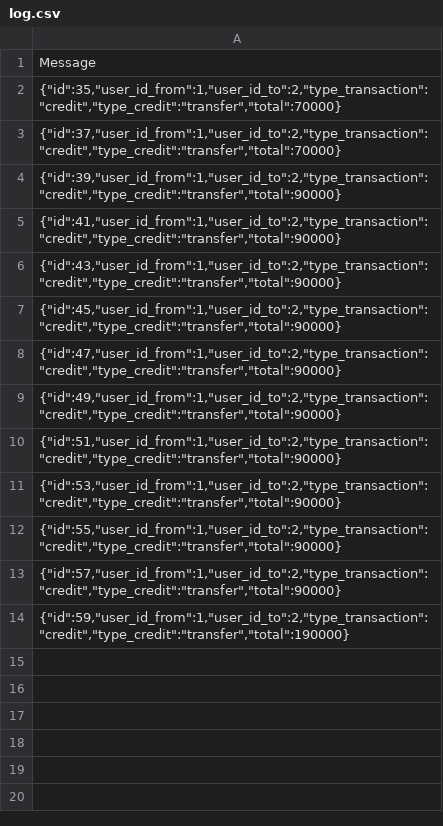
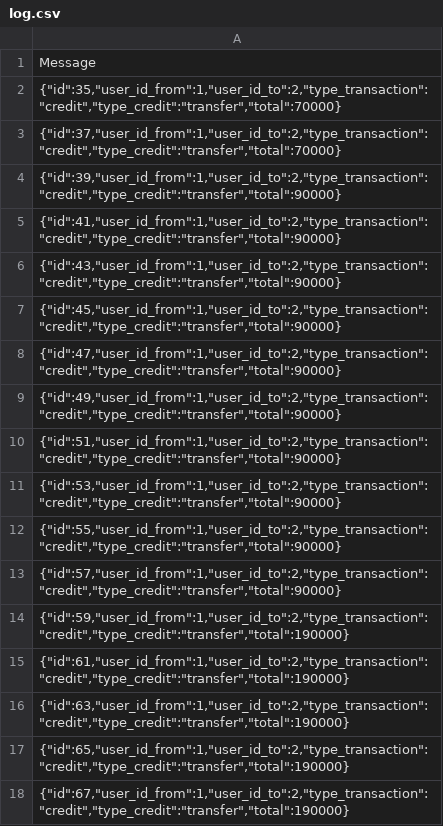
Before and after one commit to dendie-sanjaya/golang-training, a CSV file: pertemuan-ke-27-28-assigment-6/microservice-report/log.csv, drawn as a sheet; the diff names each change by its address in the sheet, - before the commit and + after, or states it on an @@ line.

```diff
--- a/pertemuan-ke-27-28-assigment-6/microservice-report/log.csv
+++ b/pertemuan-ke-27-28-assigment-6/microservice-report/log.csv
+row 15: {"id":61,"user_id_from":1,"user_id_to":2,"type_transaction":"credit","type_credit":"transfer","total":190000}
+row 16: {"id":63,"user_id_from":1,"user_id_to":2,"type_transaction":"credit","type_credit":"transfer","total":190000}
+row 17: {"id":65,"user_id_from":1,"user_id_to":2,"type_transaction":"credit","type_credit":"transfer","total":190000}
+row 18: {"id":67,"user_id_from":1,"user_id_to":2,"type_transaction":"credit","type_credit":"transfer","total":190000}
```
Also changed, not shown: 2 other files.
